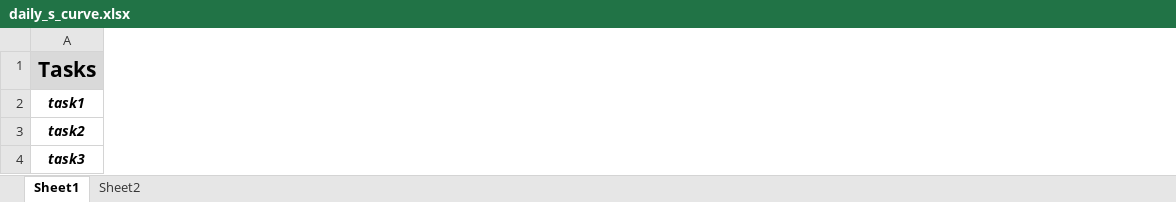
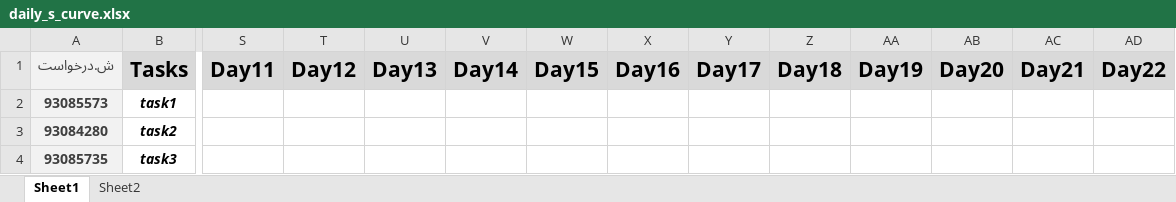
Before and after one commit to heidaralavi/coldshutdown_daily_progress_report, an Excel workbook: daily_s_curve.xlsx, sheet Sheet1, drawn as a sheet; only a part is shown, gaps mark what is left out; values as stored, in another font and other column widths than the file's, no borders; charts and pictures not drawn; the diff covers the shown part only; the diff names each change by its address in the sheet, - before the commit and + after, or states it on an @@ line.

Commit message:
وارد کردن برنامه  توقف سرد 30-03-1401

```diff
--- a/daily_s_curve.xlsx (sheet Sheet1)
+++ b/daily_s_curve.xlsx (sheet Sheet1)
+column A (ش.درخواست), rows 2-4: 93085573 | 93084280 | 93085735
+column S (Day11), empty
+column T (Day12), empty
+column U (Day13), empty
+column V (Day14), empty
+column W (Day15), empty
+column X (Day16), empty
+column Y (Day17), empty
+column Z (Day18), empty
+column AA (Day19), empty
+column AB (Day20), empty
+column AC (Day21), empty
+column AD (Day22), empty
```
Also changed, not shown: 83 added rows, 2 removed rows, 15 added columns, 99 edited cells and cell formats elsewhere in this sheet, formulas that keep their value, charts or pictures.
